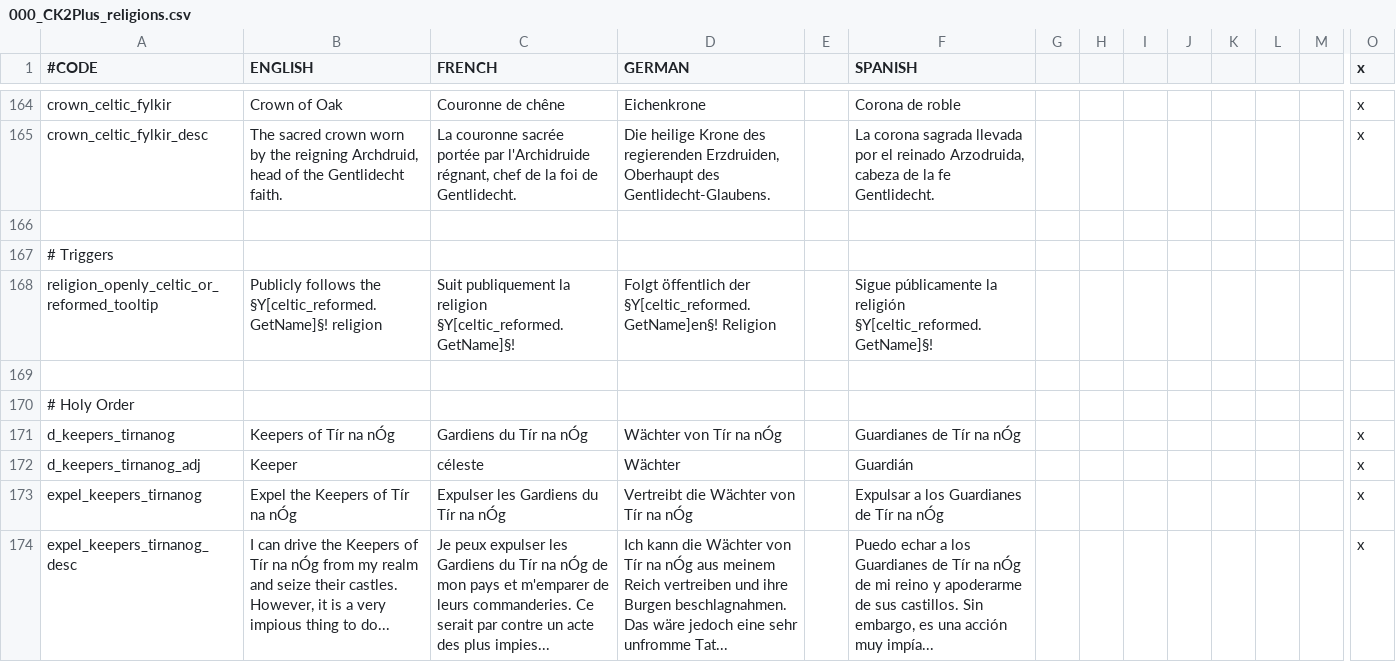
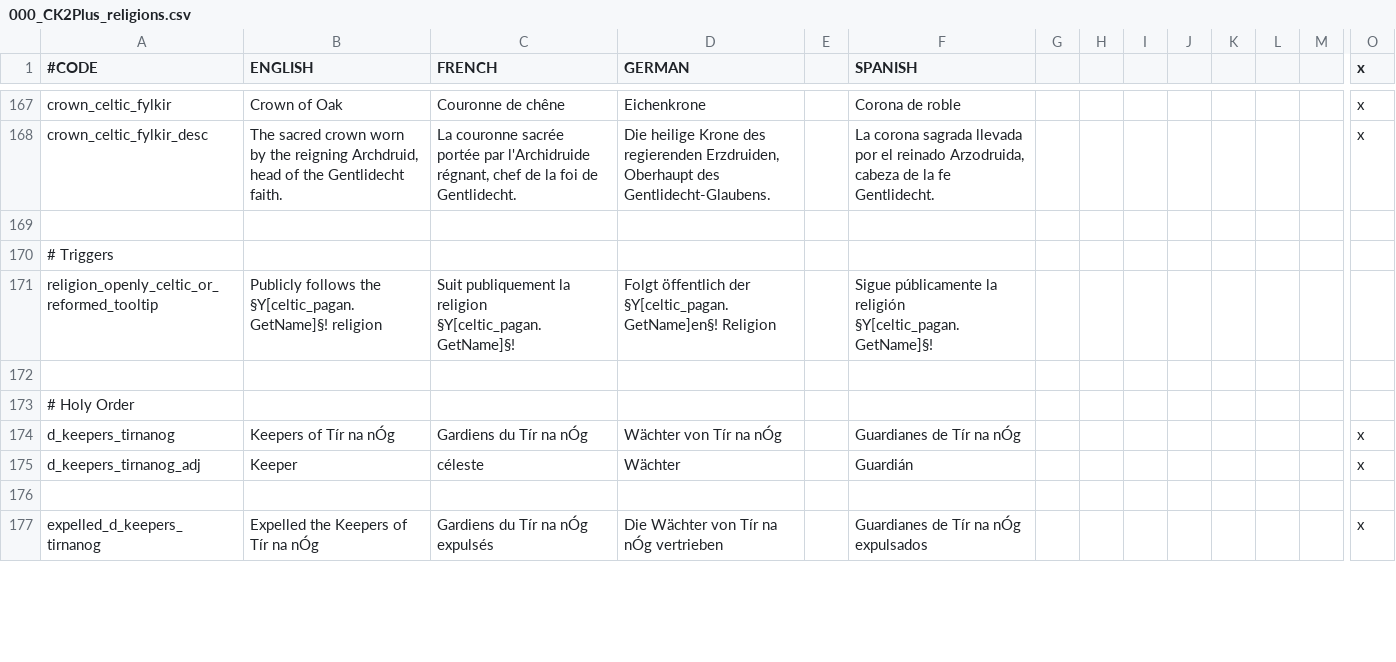
Before and after one commit to ck2plus/CK2Plus_Rewrite, a CSV file: CK3/localisation/000_CK2Plus_religions.csv, drawn as a sheet; only a part is shown, gaps mark what is left out; the shorter side is filled out with more unchanged rows; removed rows and columns are numbered as before the commit, all else as after; rows hold the shown columns only; the diff covers the shown part only; the diff names each change by its address in the sheet, - before the commit and + after, or states it on an @@ line.

Commit message:
Fix: Cleaned up Validator error log
Added missing viking trait from vanilla
Fixed minor vanilla bug
Separated customisable localisation overwrites to new file
Removed old branch customisable localisation
Other minor things

```diff
--- a/CK3/localisation/000_CK2Plus_religions.csv
+++ b/CK3/localisation/000_CK2Plus_religions.csv
-B171 (ENGLISH): …follows the §Y[celtic_reformed.GetName]§! religion
+B171 (ENGLISH): …follows the §Y[celtic_pagan.GetName]§! religion
-C171 (FRENCH): …la religion §Y[celtic_reformed.GetName]§!
+C171 (FRENCH): …la religion §Y[celtic_pagan.GetName]§!
-D171 (GERMAN): …öffentlich der §Y[celtic_reformed.GetName]en§! Religion
+D171 (GERMAN): …öffentlich der §Y[celtic_pagan.GetName]en§! Religion
-F171 (SPANISH): …la religión §Y[celtic_reformed.GetName]§!
+F171 (SPANISH): …la religión §Y[celtic_pagan.GetName]§!
-row 176: expel_keepers_tirnanog | Expel the Keepers of Tír na nÓg | Expulser les Gardiens du Tír na nÓg | Vertreibt die Wächter von Tír na nÓg |  | Expulsar a los Guardianes de Tír na nÓg |  |  |  |  |  |  |  | x
+row 176: (empty)
-row 174: expel_keepers_tirnanog_desc | I can drive the Keepers of Tír na nÓg from my realm and seize their castles. However, it is a very impious thing to do... | Je peux expulser les Gardiens du Tír na nÓg de mon pays et m'emparer de leurs commanderies. Ce serait par contre un acte des plus impies... | Ich kann die Wächter von Tír na nÓg aus meinem Reich vertreiben und ihre Burgen beschlagnahmen. Das wäre jedoch eine sehr unfromme Tat... |  | Puedo echar a los Guardianes de Tír na nÓg de mi reino y apoderarme de sus castillos. Sin embargo, es una acción muy impía... |  |  |  |  |  |  |  | x
```
Also changed, not shown: 9 added rows, 4 removed rows and 19 edited cells elsewhere in this file, CK3/localisation/000_CK2Plus_game_rules.csv, 13 other files.
